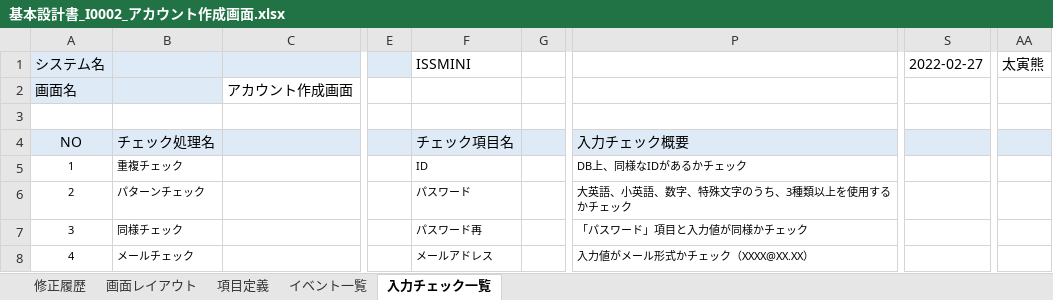
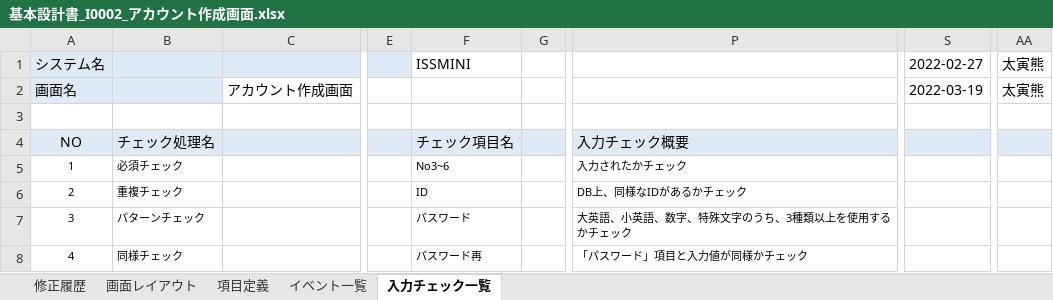
Before and after one commit to Inung4065/ISS_mini_project, an Excel workbook: report/基本設計書/基本設計書_I0002_アカウント作成画面.xlsx, sheet 入力チェック一覧, drawn as a sheet; only a part is shown, gaps mark what is left out; values as stored, in another font and other column widths than the file's, no borders; the diff names each change by its address in the sheet, - before the commit and + after, or states it on an @@ line.

```diff
--- a/report/基本設計書/基本設計書_I0002_アカウント作成画面.xlsx (sheet 入力チェック一覧)
+++ b/report/基本設計書/基本設計書_I0002_アカウント作成画面.xlsx (sheet 入力チェック一覧)
-S2: (empty)
+S2: 2022-03-19
-AA2: (empty)
+AA2: 太寅熊
-B5: 重複チェック
+B5: 必須チェック
-F5: ID
+F5: No3~6
-P5: DB上、同様なIDがあるかチェック
+P5: 入力されたかチェック
-B6: パターンチェック
+B6: 重複チェック
-F6: パスワード
+F6: ID
-P6: 大英語、小英語、数字、特殊文字のうち、3種類以上を使用するかチェック
+P6: DB上、同様なIDがあるかチェック
-B7: 同様チェック
+B7: パターンチェック
-F7: パスワード再
+F7: パスワード
-P7: 「パスワード」項目と入力値が同様かチェック
+P7: 大英語、小英語、数字、特殊文字のうち、3種類以上を使用するかチェック
-B8: メールチェック
+B8: 同様チェック
-F8: メールアドレス
+F8: パスワード再
-P8: 入力値がメール形式かチェック（XXXX@XX.XX）
+P8: 「パスワード」項目と入力値が同様かチェック
```
Also changed, not shown: sheet 項目定義, sheet 修正履歴, sheet イベント一覧, sheet 画面レイアウト, charts or pictures, report/テーブル一覧.xlsx, report/メッセージ一覧.xlsx, 30 other files.
